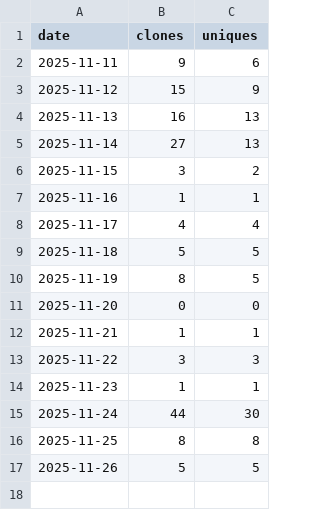
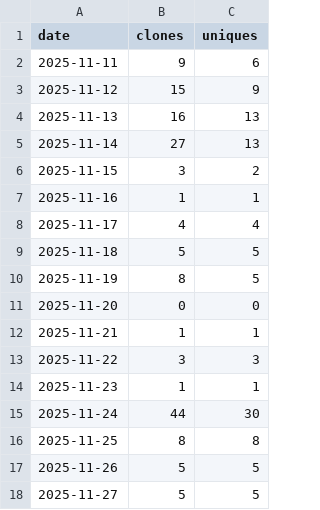
Before and after one commit to mpi-advance/locality_aware, a CSV file: .github/metrics/clone_history.csv, drawn as a sheet.

```diff
--- a/.github/metrics/clone_history.csv
+++ b/.github/metrics/clone_history.csv
@@ -17 +17,2 @@ date,clones,uniques
 2025-11-26,5,5
+2025-11-27,5,5
```
